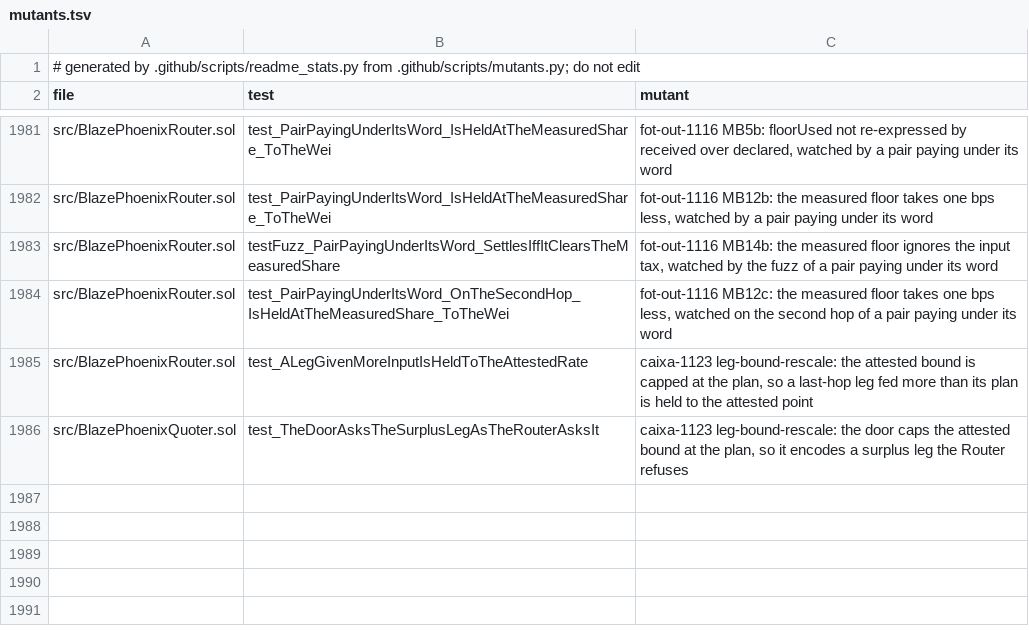
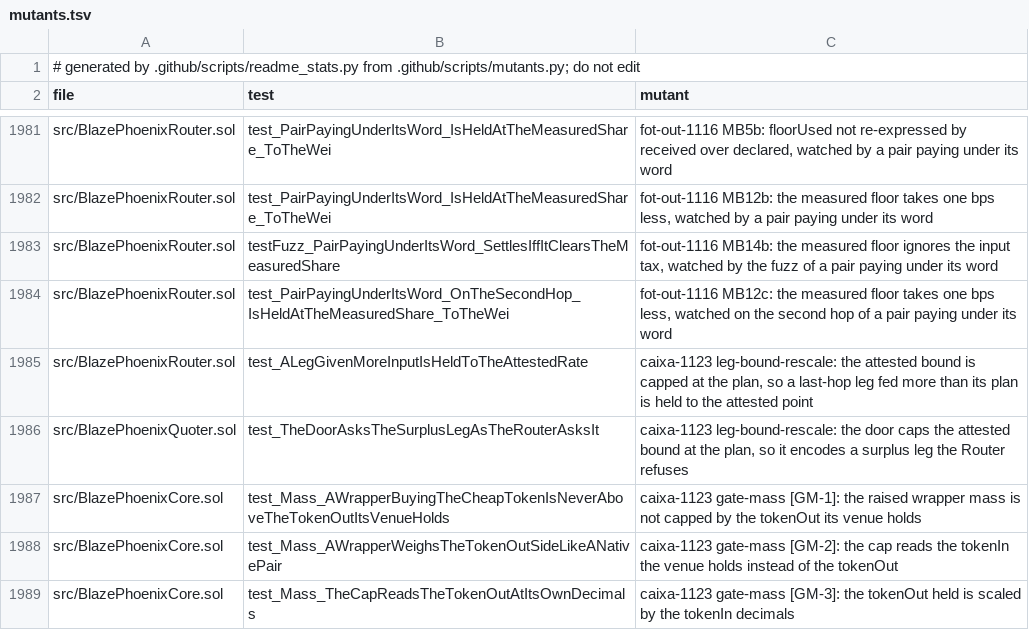
Before and after one commit to blazephoenixxyz-crypto/Blaze-Phoenix-Dex, a TSV file: docs/assurance/mutants.tsv, drawn as a sheet; only a part is shown, gaps mark what is left out.

```diff
--- a/docs/assurance/mutants.tsv
+++ b/docs/assurance/mutants.tsv
@@ -1986 +1986,4 @@ src/BlazePhoenixRouter.sol	test_ALegGivenMoreInputIsHeldToTheAttestedRate	caixa-
 src/BlazePhoenixQuoter.sol	test_TheDoorAsksTheSurplusLegAsTheRouterAsksIt	caixa-1123 leg-bound-rescale: the door caps the attested bound at the plan, so it encodes a surplus leg the Router refuses
+src/BlazePhoenixCore.sol	test_Mass_AWrapperBuyingTheCheapTokenIsNeverAboveTheTokenOutItsVenueHolds	caixa-1123 gate-mass [GM-1]: the raised wrapper mass is not capped by the tokenOut its venue holds
+src/BlazePhoenixCore.sol	test_Mass_AWrapperWeighsTheTokenOutSideLikeANativePair	caixa-1123 gate-mass [GM-2]: the cap reads the tokenIn the venue holds instead of the tokenOut
+src/BlazePhoenixCore.sol	test_Mass_TheCapReadsTheTokenOutAtItsOwnDecimals	caixa-1123 gate-mass [GM-3]: the tokenOut held is scaled by the tokenIn decimals
```
Also changed, not shown: 8 other files.
